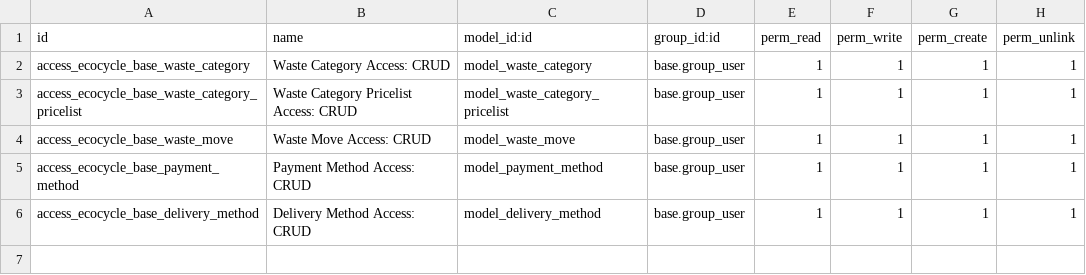
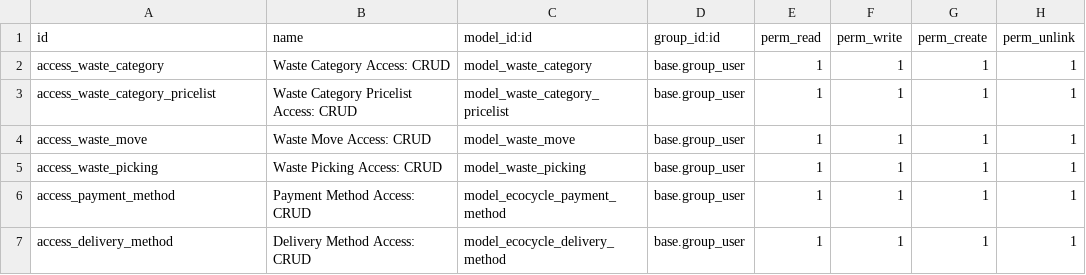
Before and after one commit to bintangalsyahadat/ecocycle-odoo-addons, a CSV file: ecocycle_base/security/ir.model.access.csv, drawn as a sheet.

Commit message:
[IMP] ecocycle_base: udpate model for waste category

```diff
--- a/ecocycle_base/security/ir.model.access.csv
+++ b/ecocycle_base/security/ir.model.access.csv
@@ -1,6 +1,7 @@
 id,name,model_id:id,group_id:id,perm_read,perm_write,perm_create,perm_unlink
-access_ecocycle_base_waste_category,Waste Category Access: CRUD,model_waste_category,base.group_user,1,1,1,1
-access_ecocycle_base_waste_category_pricelist,Waste Category Pricelist Access: CRUD,model_waste_category_pricelist,base.group_user,1,1,1,1
-access_ecocycle_base_waste_move,Waste Move Access: CRUD,model_waste_move,base.group_user,1,1,1,1
-access_ecocycle_base_payment_method,Payment Method Access: CRUD,model_payment_method,base.group_user,1,1,1,1
-access_ecocycle_base_delivery_method,Delivery Method Access: CRUD,model_delivery_method,base.group_user,1,1,1,1
+access_waste_category,Waste Category Access: CRUD,model_waste_category,base.group_user,1,1,1,1
+access_waste_category_pricelist,Waste Category Pricelist Access: CRUD,model_waste_category_pricelist,base.group_user,1,1,1,1
+access_waste_move,Waste Move Access: CRUD,model_waste_move,base.group_user,1,1,1,1
+access_waste_picking,Waste Picking Access: CRUD,model_waste_picking,base.group_user,1,1,1,1
+access_payment_method,Payment Method Access: CRUD,model_ecocycle_payment_method,base.group_user,1,1,1,1
+access_delivery_method,Delivery Method Access: CRUD,model_ecocycle_delivery_method,base.group_user,1,1,1,1
```
Also changed, not shown: 14 other files.
